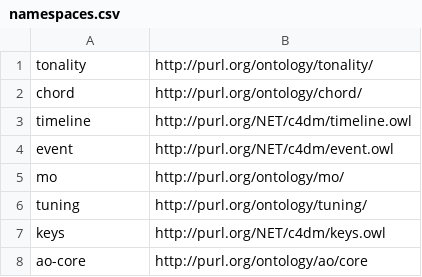
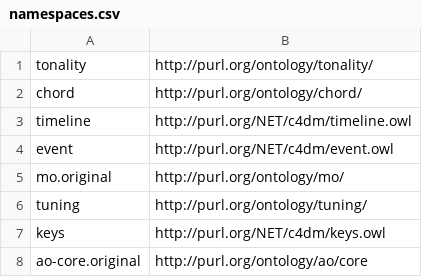
Before and after one commit to Danysan1/unibo-ke-matching-ontologies, a CSV file: music-ontology/namespaces.csv, drawn as a sheet.

```diff
--- a/music-ontology/namespaces.csv
+++ b/music-ontology/namespaces.csv
@@ -4,5 +4,5 @@ timeline,http://purl.org/NET/c4dm/timeline.owl
 event,http://purl.org/NET/c4dm/event.owl
-mo,http://purl.org/ontology/mo/
+mo.original,http://purl.org/ontology/mo/
 tuning,http://purl.org/ontology/tuning/
 keys,http://purl.org/NET/c4dm/keys.owl
-ao-core,http://purl.org/ontology/ao/core
+ao-core.original,http://purl.org/ontology/ao/core
```
Also changed, not shown: polifonia/namespaces.csv, 5 other files.
